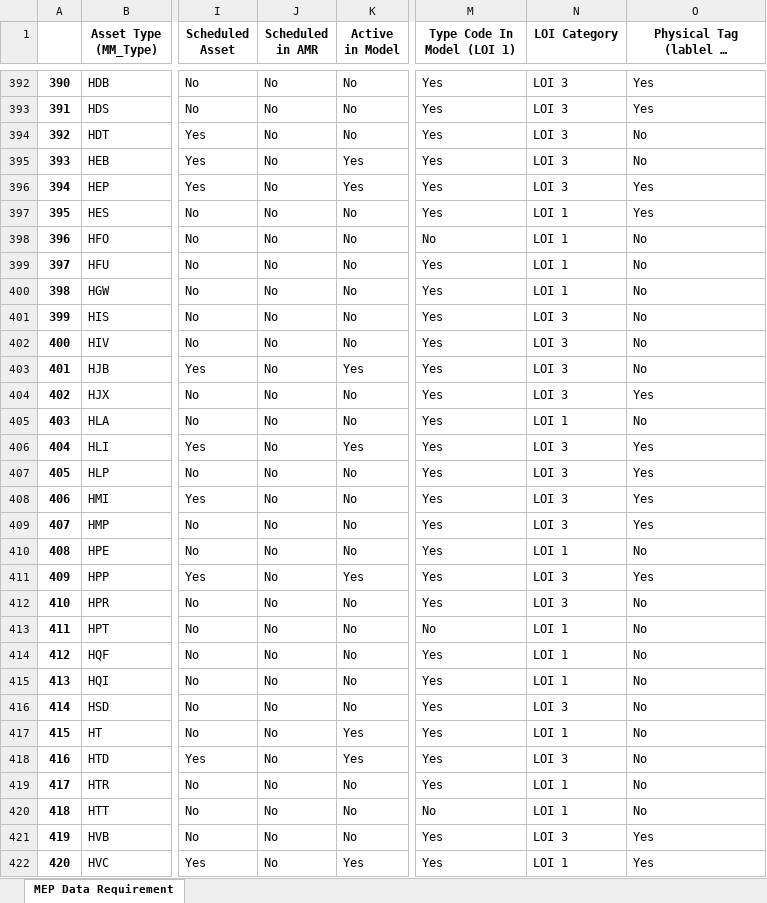
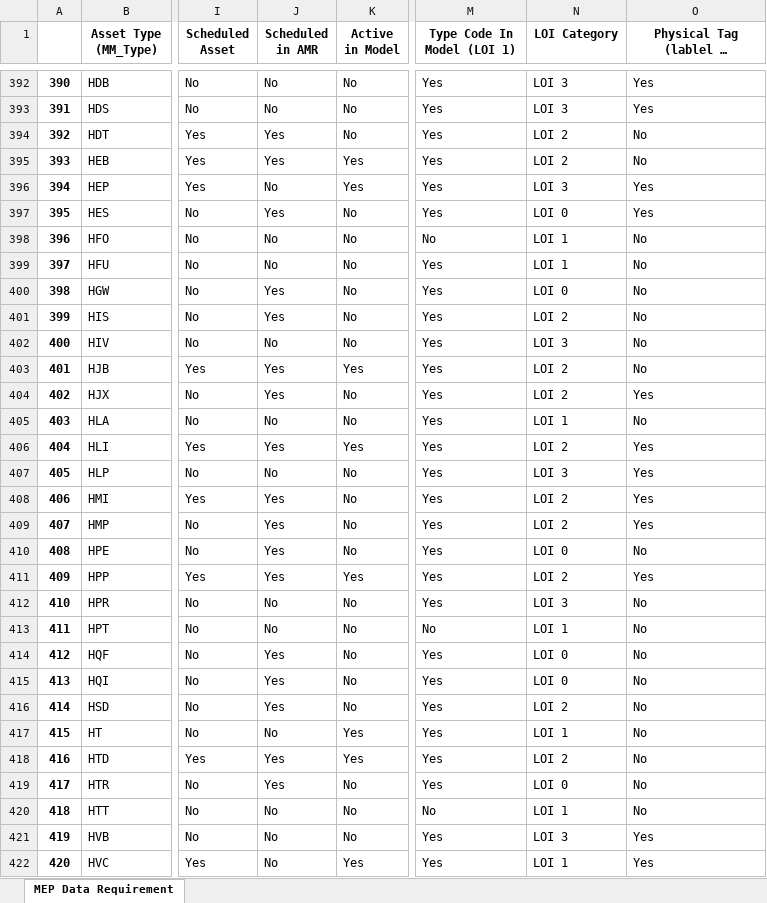
Before and after one commit to sonuoha/asset_scheduled_types, an Excel workbook: data/outputs/MEP Data Requirement.xlsx, sheet MEP Data Requirement, drawn as a sheet; only a part is shown, gaps mark what is left out; long unchanged cells end in …; values as stored, in another font and other column widths than the file's, no borders; the diff covers the shown part only; the diff names each change by its address in the sheet, - before the commit and + after, or states it on an @@ line.

```diff
--- a/data/outputs/MEP Data Requirement.xlsx (sheet MEP Data Requirement)
+++ b/data/outputs/MEP Data Requirement.xlsx (sheet MEP Data Requirement)
-J394:J395 (Scheduled in AMR): No
+J394:J395 (Scheduled in AMR): Yes
-N394:N395 (LOI Category): LOI 3
+N394:N395 (LOI Category): LOI 2
-J397 (Scheduled in AMR): No
+J397 (Scheduled in AMR): Yes
-N397 (LOI Category): LOI 1
+N397 (LOI Category): LOI 0
-J400:J401 (Scheduled in AMR): No
+J400:J401 (Scheduled in AMR): Yes
-N400 (LOI Category): LOI 1
+N400 (LOI Category): LOI 0
-N401 (LOI Category): LOI 3
+N401 (LOI Category): LOI 2
-J403:J404 (Scheduled in AMR): No
+J403:J404 (Scheduled in AMR): Yes
-N403:N404 (LOI Category): LOI 3
+N403:N404 (LOI Category): LOI 2
-J406 (Scheduled in AMR): No
+J406 (Scheduled in AMR): Yes
-N406 (LOI Category): LOI 3
+N406 (LOI Category): LOI 2
-J408:J411 (Scheduled in AMR): No
+J408:J411 (Scheduled in AMR): Yes
-N408:N409 (LOI Category): LOI 3
+N408:N409 (LOI Category): LOI 2
-N410 (LOI Category): LOI 1
+N410 (LOI Category): LOI 0
-N411 (LOI Category): LOI 3
+N411 (LOI Category): LOI 2
-J414:J416 (Scheduled in AMR): No
+J414:J416 (Scheduled in AMR): Yes
-N414:N415 (LOI Category): LOI 1
+N414:N415 (LOI Category): LOI 0
-N416 (LOI Category): LOI 3
+N416 (LOI Category): LOI 2
-J418:J419 (Scheduled in AMR): No
+J418:J419 (Scheduled in AMR): Yes
-N418 (LOI Category): LOI 3
+N418 (LOI Category): LOI 2
-N419 (LOI Category): LOI 1
+N419 (LOI Category): LOI 0
```
Also changed, not shown: 666 edited cells elsewhere in this sheet, data/outputs/HWW ARC Data Requirement.xlsx, data/outputs/HWW AUD Data Requirement.xlsx, 3 other files.
